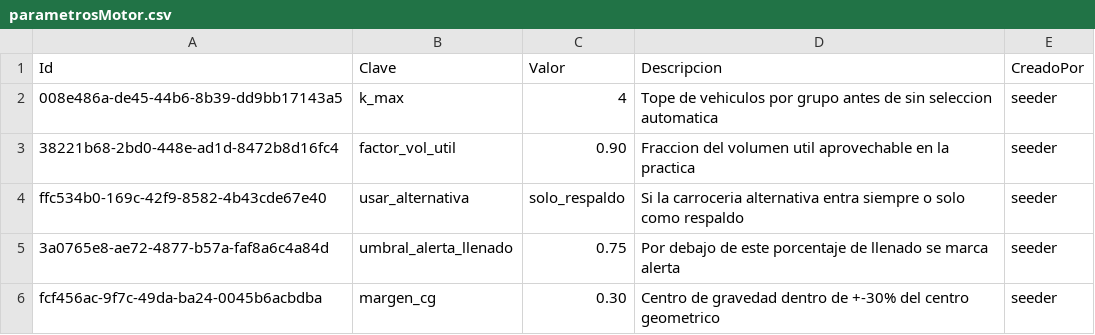
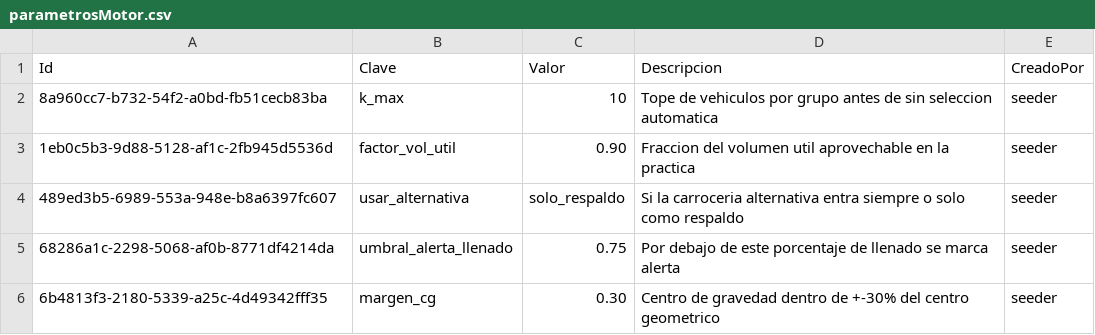
Before and after one commit to InnovacionIA-proyectos/NEXO, a CSV file: cubicador/database/seeder/parametrosMotor.csv, drawn as a sheet.

```diff
--- a/cubicador/database/seeder/parametrosMotor.csv
+++ b/cubicador/database/seeder/parametrosMotor.csv
@@ -1,6 +1,6 @@
 Id,Clave,Valor,Descripcion,CreadoPor
-008e486a-de45-44b6-8b39-dd9bb17143a5,k_max,4,Tope de vehiculos por grupo antes de sin seleccion automatica,seeder
-38221b68-2bd0-448e-ad1d-8472b8d16fc4,factor_vol_util,0.90,Fraccion del volumen util aprovechable en la practica,seeder
-ffc534b0-169c-42f9-8582-4b43cde67e40,usar_alternativa,solo_respaldo,Si la carroceria alternativa entra siempre o solo como respaldo,seeder
-3a0765e8-ae72-4877-b57a-faf8a6c4a84d,umbral_alerta_llenado,0.75,Por debajo de este porcentaje de llenado se marca alerta,seeder
-fcf456ac-9f7c-49da-ba24-0045b6acbdba,margen_cg,0.30,Centro de gravedad dentro de +-30% del centro geometrico,seeder
+8a960cc7-b732-54f2-a0bd-fb51cecb83ba,k_max,10,Tope de vehiculos por grupo antes de sin seleccion automatica,seeder
+1eb0c5b3-9d88-5128-af1c-2fb945d5536d,factor_vol_util,0.90,Fraccion del volumen util aprovechable en la practica,seeder
+489ed3b5-6989-553a-948e-b8a6397fc607,usar_alternativa,solo_respaldo,Si la carroceria alternativa entra siempre o solo como respaldo,seeder
+68286a1c-2298-5068-af0b-8771df4214da,umbral_alerta_llenado,0.75,Por debajo de este porcentaje de llenado se marca alerta,seeder
+6b4813f3-2180-5339-a25c-4d49342fff35,margen_cg,0.30,Centro de gravedad dentro de +-30% del centro geometrico,seeder
```
Also changed, not shown: cubicador/database/seeder/categoriaMercancia.csv, cubicador/database/seeder/relacionVehiculosCarroceria.csv, 13 other files.
